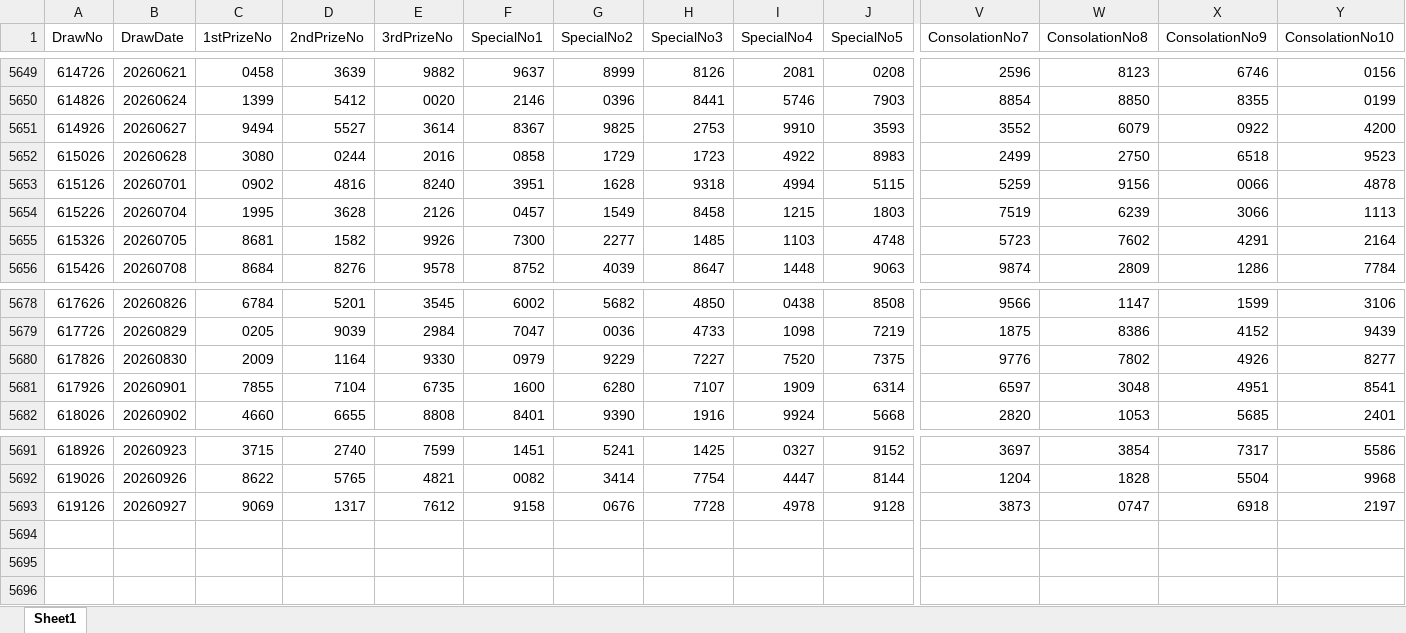
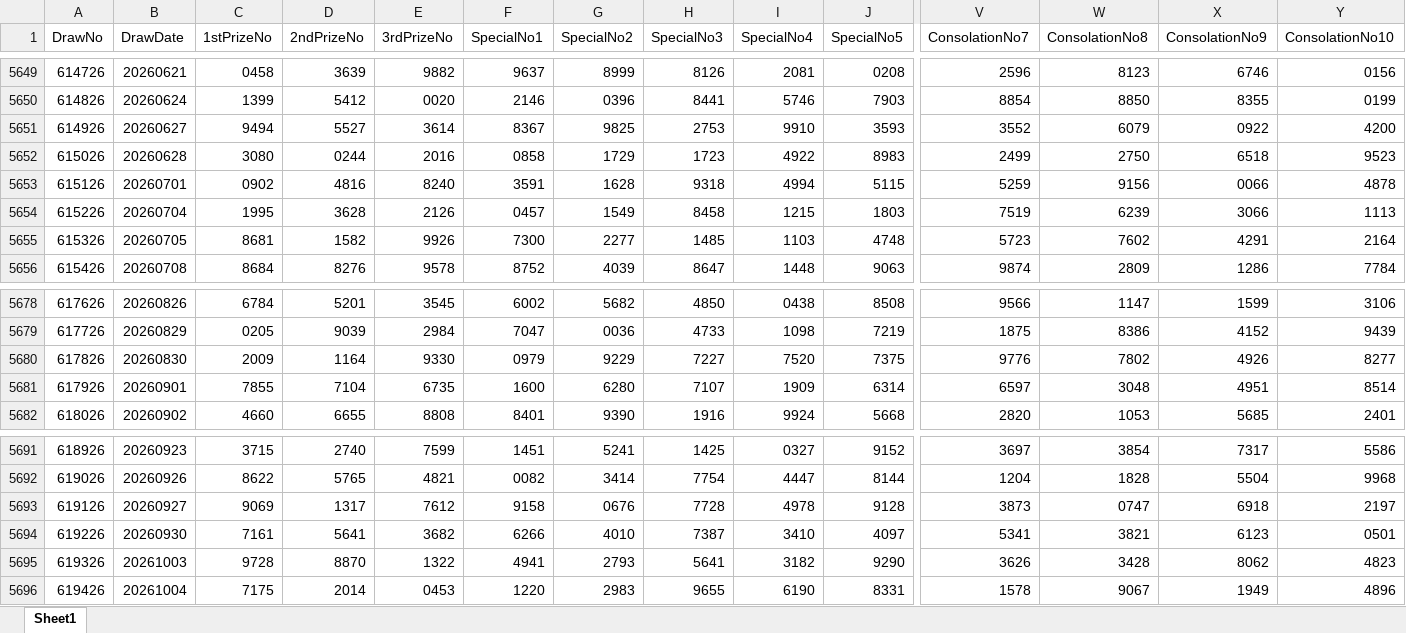
Before and after one commit to wazley-hub/rumah-a-predictor-v9, an Excel workbook: TotoFullResult.xlsx, sheet Sheet1, drawn as a sheet; only a part is shown, gaps mark what is left out; values as stored, in another font and other column widths than the file's, no borders; rows hold the shown columns only; the diff names each change by its address in the sheet, - before the commit and + after, or states it on an @@ line.

```diff
--- a/TotoFullResult.xlsx (sheet Sheet1)
+++ b/TotoFullResult.xlsx (sheet Sheet1)
-F5653 (SpecialNo1): 3951
+F5653 (SpecialNo1): 3591
-Y5681 (ConsolationNo10): 8541
+Y5681 (ConsolationNo10): 8514
+row 5694: 619226 | 20260930 | 7161 | 5641 | 3682 | 6266 | 4010 | 7387 | 3410 | 4097 | 5341 | 3821 | 6123 | 0501
+row 5695: 619326 | 20261003 | 9728 | 8870 | 1322 | 4941 | 2793 | 5641 | 3182 | 9290 | 3626 | 3428 | 8062 | 4823
+row 5696: 619426 | 20261004 | 7175 | 2014 | 0453 | 1220 | 2983 | 9655 | 6190 | 8331 | 1578 | 9067 | 1949 | 4896
```
Also changed, not shown: TotoHistoryAll.xlsx.
